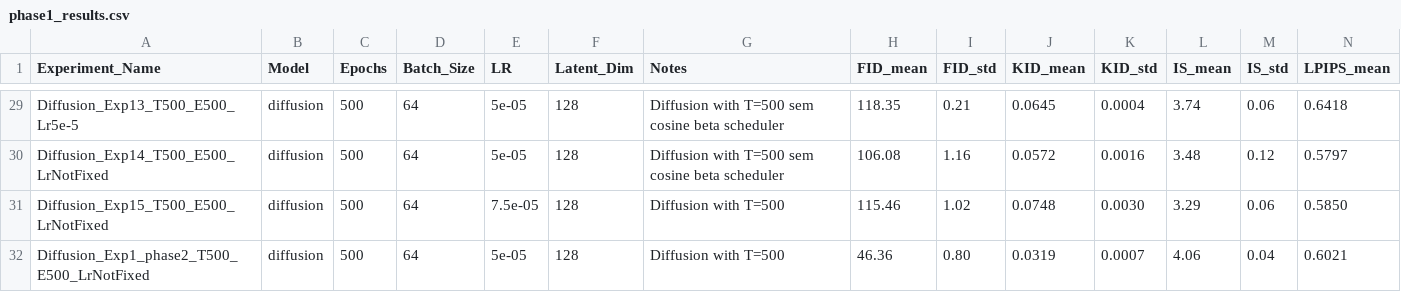
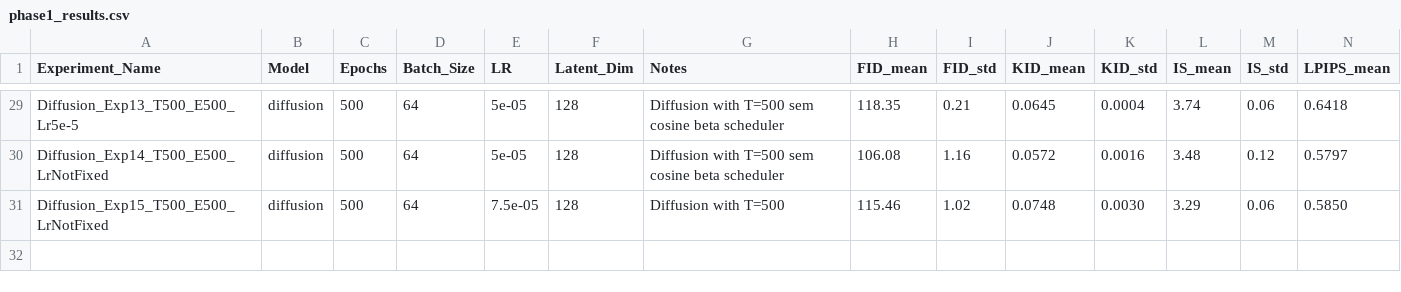
Before and after one commit to SamuelCrespo22/IAG_Project_1, a CSV file: experiments/phase1_results.csv (was phase1_results.csv), drawn as a sheet; only a part is shown, gaps mark what is left out; rows hold the shown columns only; the diff names each change by its address in the sheet, - before the commit and + after, or states it on an @@ line.

```diff
--- a/phase1_results.csv
+++ b/experiments/phase1_results.csv
-row 32: Diffusion_Exp1_phase2_T500_E500_LrNotFixed | diffusion | 500 | 64 | 5e-05 | 128 | Diffusion with T=500 | 46.36 | 0.80 | 0.0319 | 0.0007 | 4.06 | 0.04 | 0.6021
```
Also changed, not shown: 48 other files.
